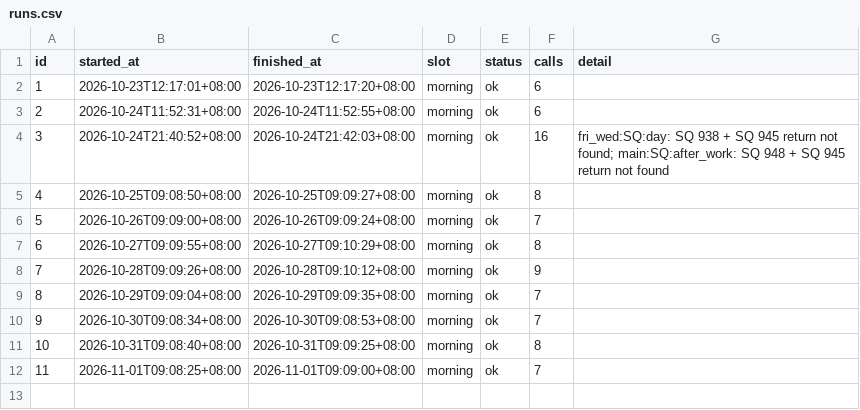
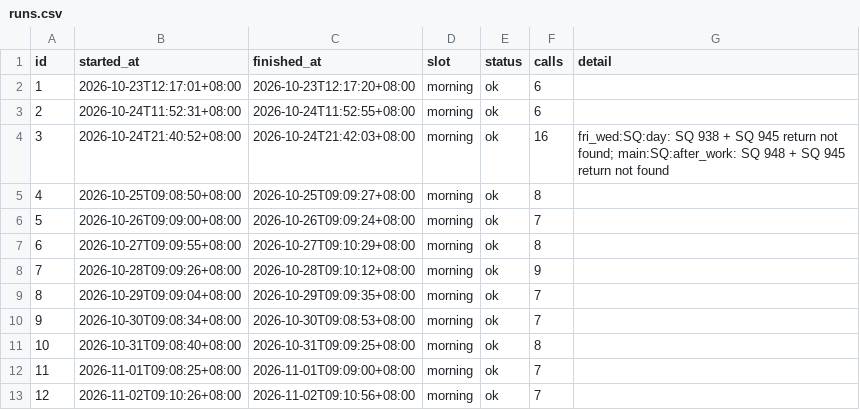
Before and after one commit to plusxjunn/jjwq-flight-tracker, a CSV file: data/runs.csv, drawn as a sheet.

```diff
--- a/data/runs.csv
+++ b/data/runs.csv
@@ -12 +12,2 @@ id,started_at,finished_at,slot,status,calls,detail
 11,2026-11-01T09:08:25+08:00,2026-11-01T09:09:00+08:00,morning,ok,7,
+12,2026-11-02T09:10:26+08:00,2026-11-02T09:10:56+08:00,morning,ok,7,
```
Also changed, not shown: data/prices.csv, 2 other files.
